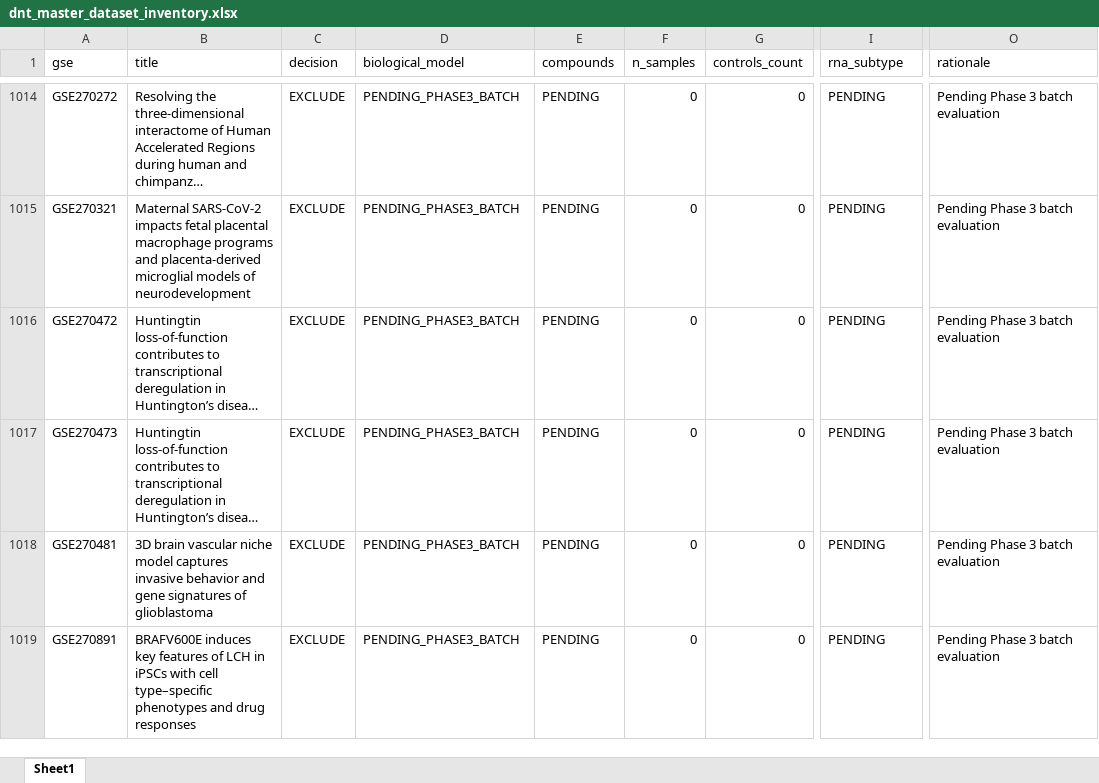
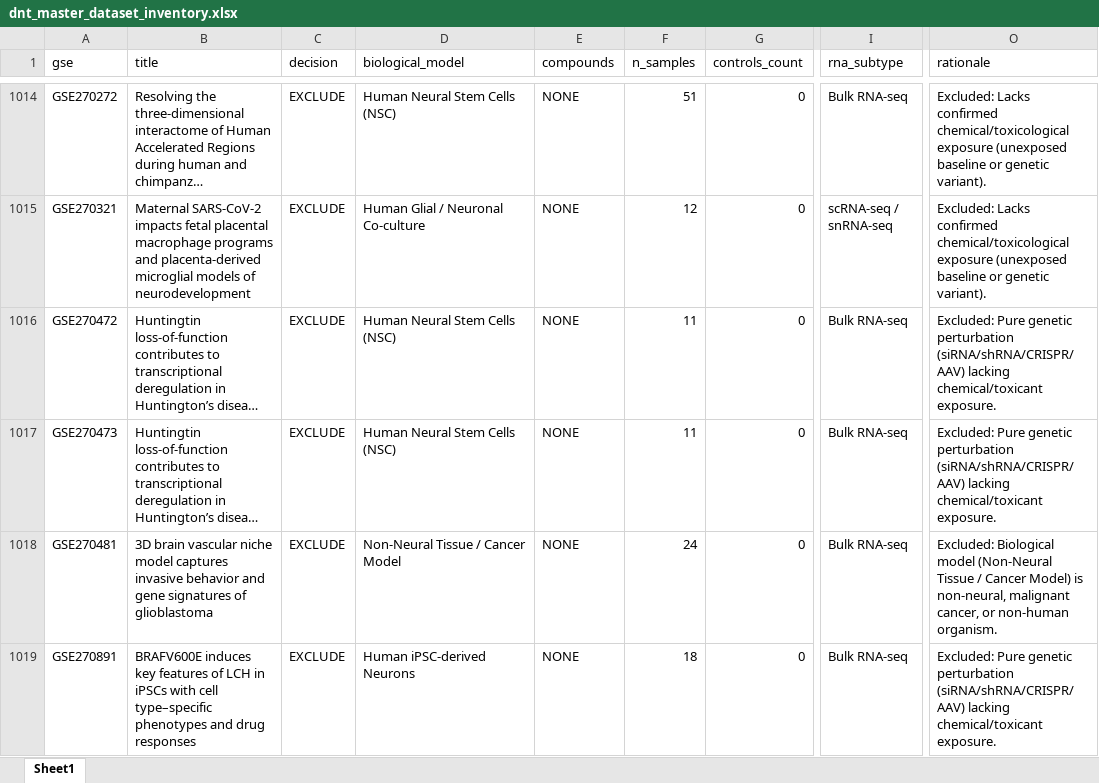
Before and after one commit to bioprintingLabsInc/DNT-Organoid-AI, an Excel workbook: data/metadata/dnt_master_dataset_inventory.xlsx, sheet Sheet1, drawn as a sheet; only a part is shown, gaps mark what is left out; long unchanged cells end in …; values as stored, in another font and other column widths than the file's, no borders; the diff covers the shown part only; the diff names each change by its address in the sheet, - before the commit and + after, or states it on an @@ line.

```diff
--- a/data/metadata/dnt_master_dataset_inventory.xlsx (sheet Sheet1)
+++ b/data/metadata/dnt_master_dataset_inventory.xlsx (sheet Sheet1)
-D1014 (biological_model): PENDING_PHASE3_BATCH
+D1014 (biological_model): Human Neural Stem Cells (NSC)
-E1014:E1019 (compounds): PENDING
+E1014:E1019 (compounds): NONE
-F1014 (n_samples): 0
+F1014 (n_samples): 51
-I1014 (rna_subtype): PENDING
+I1014 (rna_subtype): Bulk RNA-seq
-O1014:O1015 (rationale): Pending Phase 3 batch evaluation
+O1014:O1015 (rationale): Excluded: Lacks confirmed chemical/toxicological exposure (unexposed baseline or genetic variant).
-D1015 (biological_model): PENDING_PHASE3_BATCH
+D1015 (biological_model): Human Glial / Neuronal Co-culture
-F1015 (n_samples): 0
+F1015 (n_samples): 12
-I1015 (rna_subtype): PENDING
+I1015 (rna_subtype): scRNA-seq / snRNA-seq
-D1016:D1017 (biological_model): PENDING_PHASE3_BATCH
+D1016:D1017 (biological_model): Human Neural Stem Cells (NSC)
-F1016:F1017 (n_samples): 0
+F1016:F1017 (n_samples): 11
-I1016:I1019 (rna_subtype): PENDING
+I1016:I1019 (rna_subtype): Bulk RNA-seq
-O1016:O1017 (rationale): Pending Phase 3 batch evaluation
+O1016:O1017 (rationale): Excluded: Pure genetic perturbation (siRNA/shRNA/CRISPR/AAV) lacking chemical/toxicant exposure.
-D1018 (biological_model): PENDING_PHASE3_BATCH
+D1018 (biological_model): Non-Neural Tissue / Cancer Model
-F1018 (n_samples): 0
+F1018 (n_samples): 24
-O1018 (rationale): Pending Phase 3 batch evaluation
+O1018 (rationale): Excluded: Biological model (Non-Neural Tissue / Cancer Model) is non-neural, malignant cancer, or non-human organism.
-D1019 (biological_model): PENDING_PHASE3_BATCH
+D1019 (biological_model): Human iPSC-derived Neurons
-F1019 (n_samples): 0
+F1019 (n_samples): 18
-O1019 (rationale): Pending Phase 3 batch evaluation
+O1019 (rationale): Excluded: Pure genetic perturbation (siRNA/shRNA/CRISPR/AAV) lacking chemical/toxicant exposure.
```
Also changed, not shown: 216 edited cells elsewhere in this sheet, data/metadata/dnt_sample_metadata_v1.xlsx, outputs/verification/phase3/dnt_experimental_conditions_inventory.xlsx, 12 other files.
